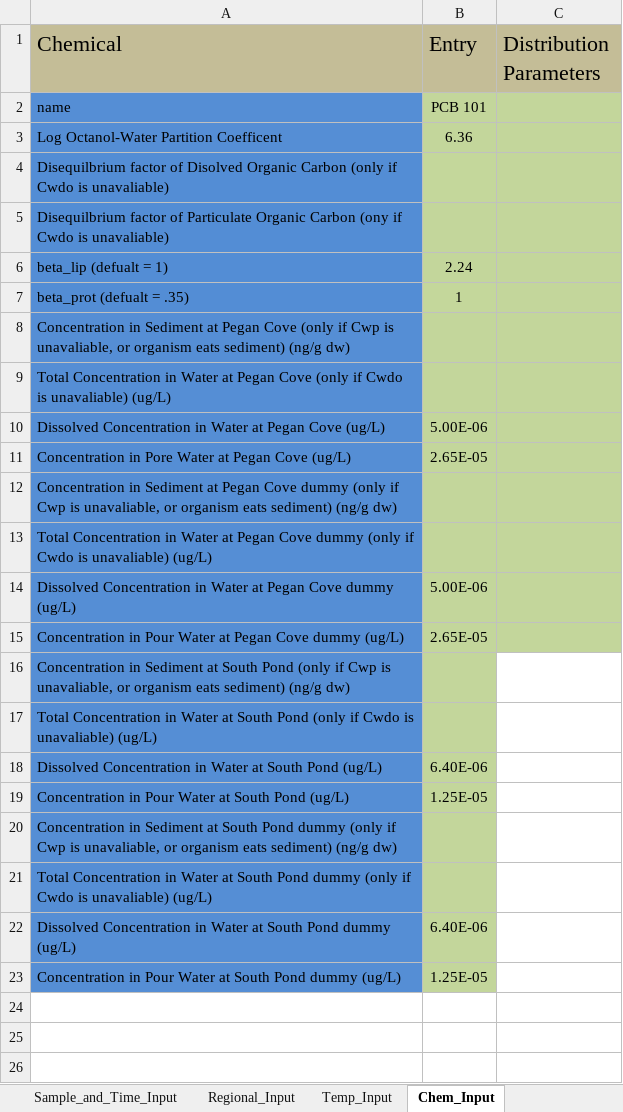
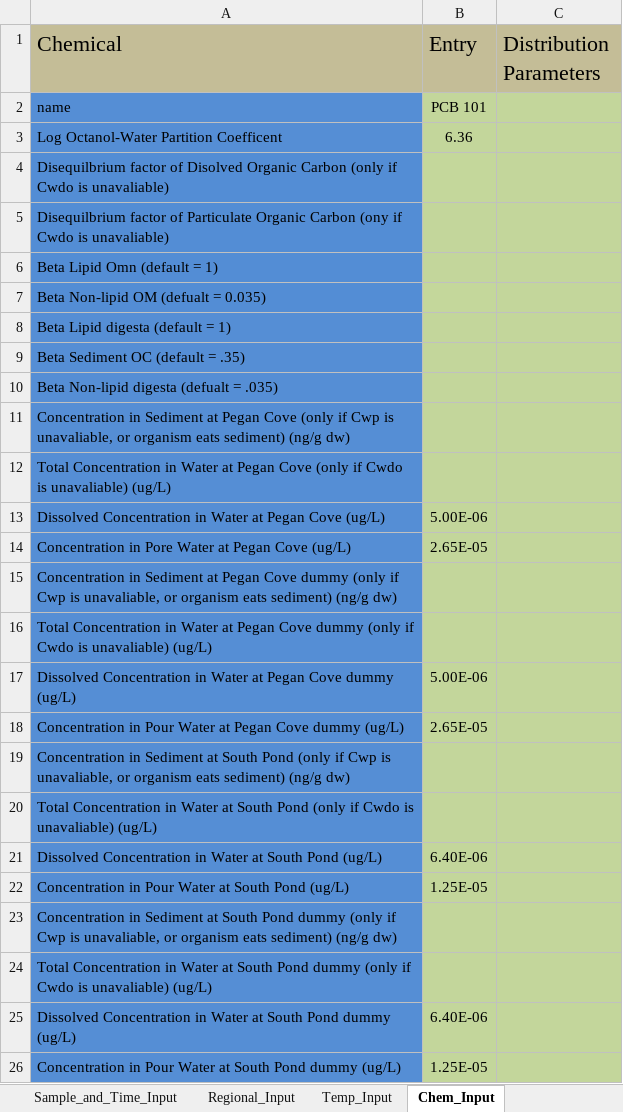
Before and after one commit to totorotoby/FishRand, an Excel workbook: sheets/input/Pegan_Cove_South_Pond edits 181101a.xlsx, sheet Chem_Input, drawn as a sheet; values as stored, in another font and other column widths than the file's, no borders; charts and pictures not drawn; removed rows and columns are numbered as before the commit, all else as after; the diff names each change by its address in the sheet, - before the commit and + after, or states it on an @@ line.

```diff
--- a/sheets/input/Pegan_Cove_South_Pond edits 181101a.xlsx (sheet Chem_Input)
+++ b/sheets/input/Pegan_Cove_South_Pond edits 181101a.xlsx (sheet Chem_Input)
-row 6: beta_lip (defualt = 1) | 2.24
-row 7: beta_prot (defualt = .35) | 1
+row 6: Beta Lipid Omn (default = 1)
+row 7: Beta Non-lipid OM (defualt = 0.035)
+row 8: Beta Lipid digesta (default = 1)
+row 9: Beta Sediment OC (default = .35)
+row 10: Beta Non-lipid digesta (defualt = .035)
-C19:C26 fill: none
+C19:C26 fill: #C3D69B
```
Also changed, not shown: charts or pictures, sheets/input/Pegan_Cove_South_Pond.xlsx, sheets/output/arnot_match_current.xlsx, 6 other files.
